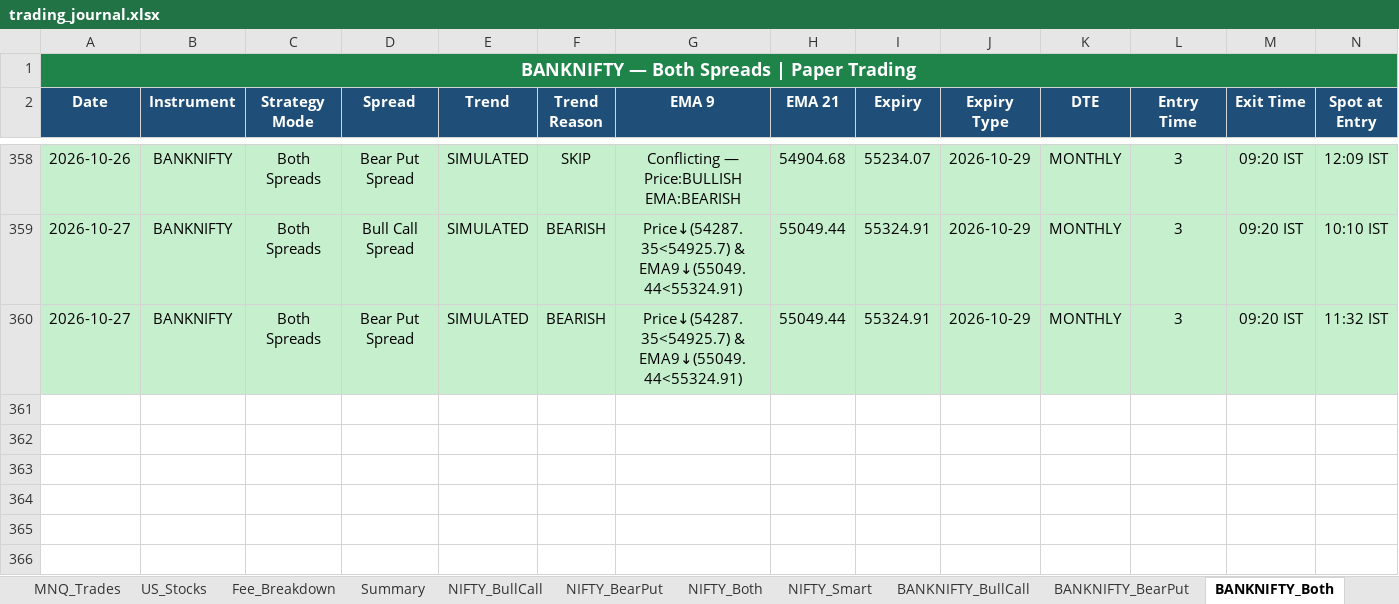
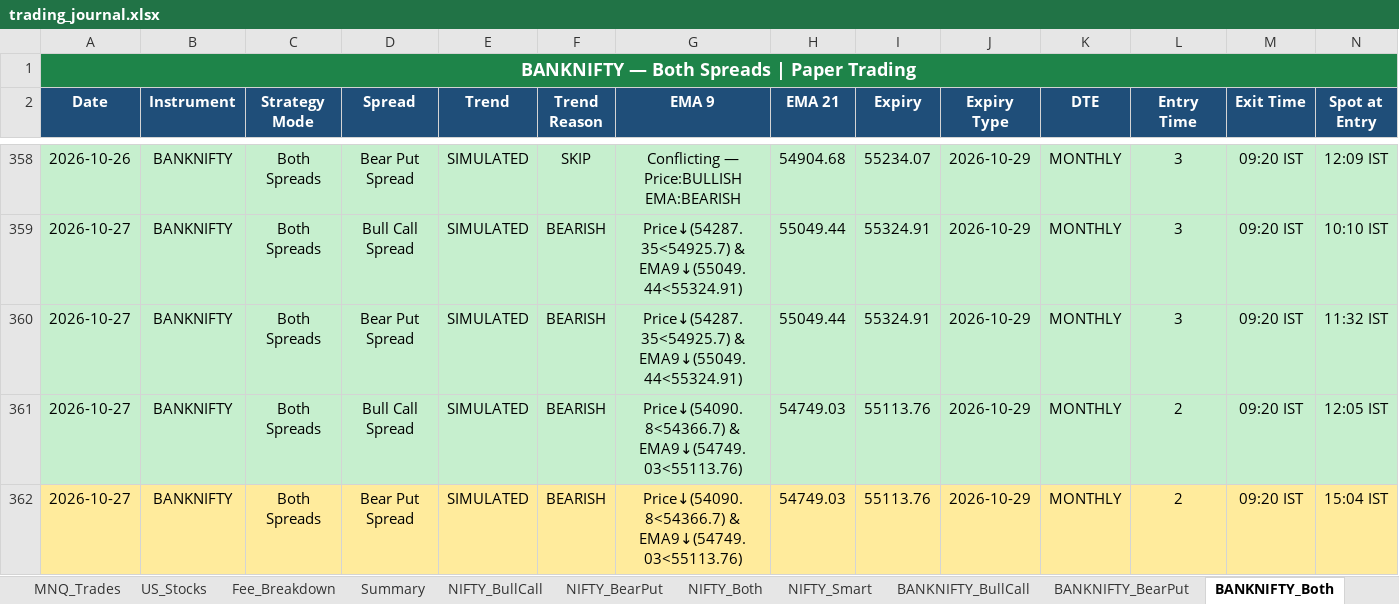
Before and after one commit to Abu086/nq-mnq-bot, an Excel workbook: trading_journal.xlsx, sheet BANKNIFTY_Both, drawn as a sheet; only a part is shown, gaps mark what is left out; values as stored, in another font and other column widths than the file's, no borders; rows hold the shown columns only; the diff names each change by its address in the sheet, - before the commit and + after, or states it on an @@ line.

```diff
--- a/trading_journal.xlsx (sheet BANKNIFTY_Both)
+++ b/trading_journal.xlsx (sheet BANKNIFTY_Both)
+row 361: 2026-10-27 | BANKNIFTY | Both Spreads | Bull Call Spread | SIMULATED | BEARISH | Price↓(54090.8<54366.7) & EMA9↓(54749.03<55113.76) | 54749.03 | 55113.76 | 2026-10-29 | MONTHLY | 2 | 09:20 IST | 12:05 IST
+row 362: 2026-10-27 | BANKNIFTY | Both Spreads | Bear Put Spread | SIMULATED | BEARISH | Price↓(54090.8<54366.7) & EMA9↓(54749.03<55113.76) | 54749.03 | 55113.76 | 2026-10-29 | MONTHLY | 2 | 09:20 IST | 15:04 IST
```
Also changed, not shown: sheet NIFTY_Both, sheet BANKNIFTY_Smart, sheet NIFTY_Smart, sheet NIFTY_BearPut, sheet NIFTY_BullCall, sheet BANKNIFTY_BearPut, 4 more sheets, 2 other files.
